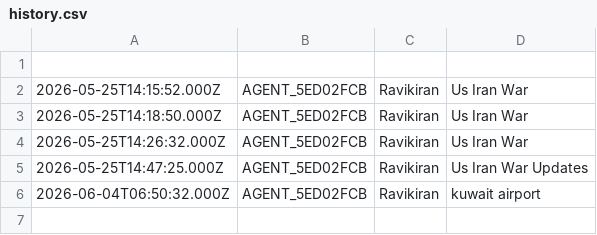
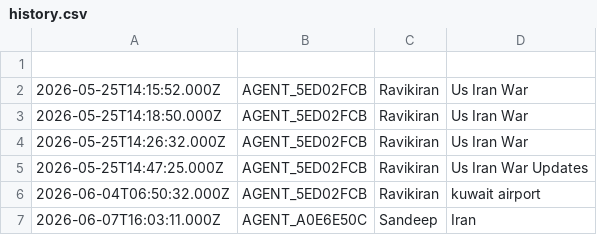
Before and after one commit to ravikiranoffl/MARG, a CSV file: history.csv, drawn as a sheet; the diff names each change by its address in the sheet, - before the commit and + after, or states it on an @@ line.

```diff
--- a/history.csv
+++ b/history.csv
+row 7: 2026-06-07T16:03:11.000Z | AGENT_A0E6E50C | Sandeep | Iran
```
Also changed, not shown: login.csv, 2 other files.
